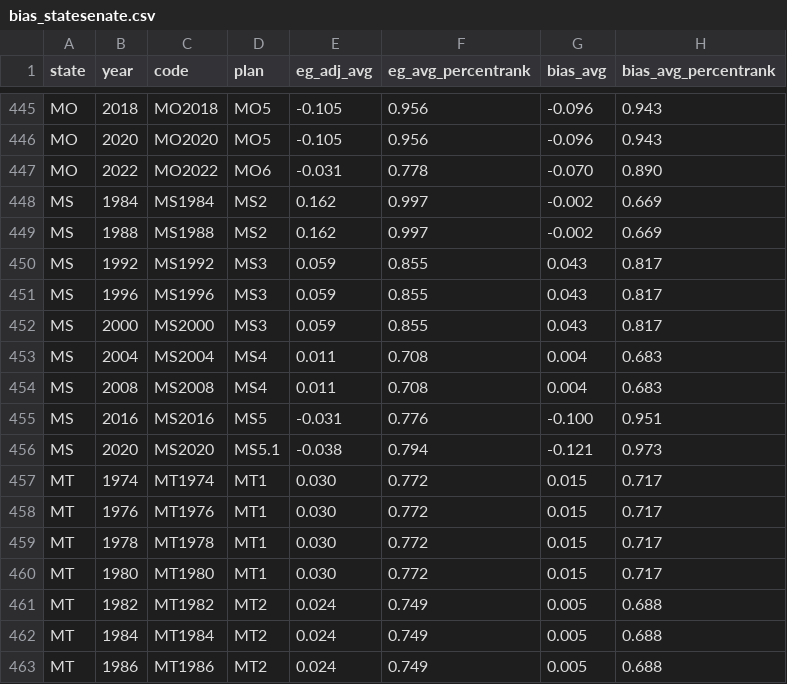
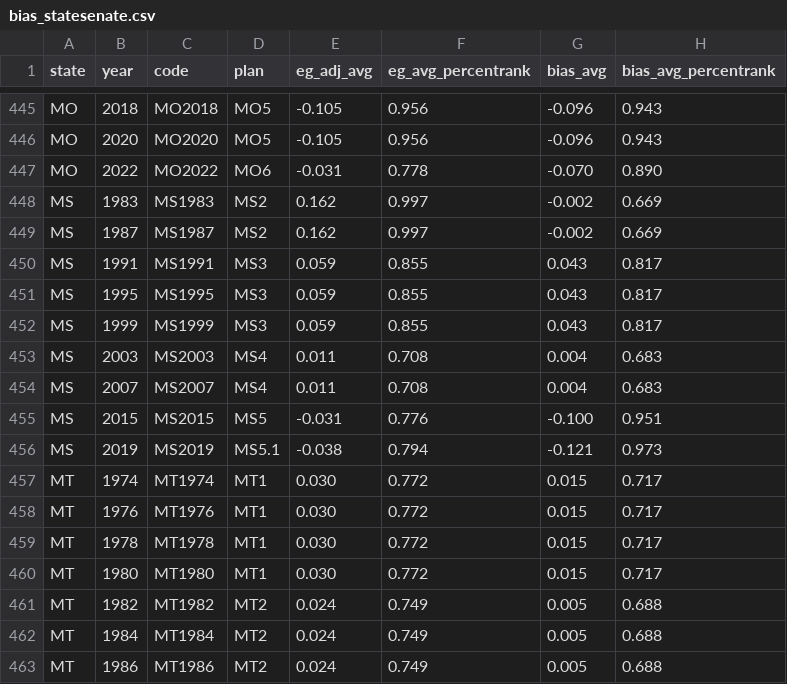
Before and after one commit to PlanScore/FrontPage, a CSV file: WEBSITE_OUTPUT/data/bias_statesenate.csv, drawn as a sheet; only a part is shown, gaps mark what is left out; the diff names each change by its address in the sheet, - before the commit and + after, or states it on an @@ line.

Commit message:
Subtracted one from MS state senate years

```diff
--- a/WEBSITE_OUTPUT/data/bias_statesenate.csv
+++ b/WEBSITE_OUTPUT/data/bias_statesenate.csv
-B448 (year): 1984
+B448 (year): 1983
-C448 (code): MS1984
+C448 (code): MS1983
-B449 (year): 1988
+B449 (year): 1987
-C449 (code): MS1988
+C449 (code): MS1987
-B450 (year): 1992
+B450 (year): 1991
-C450 (code): MS1992
+C450 (code): MS1991
-B451 (year): 1996
+B451 (year): 1995
-C451 (code): MS1996
+C451 (code): MS1995
-B452 (year): 2000
+B452 (year): 1999
-C452 (code): MS2000
+C452 (code): MS1999
-B453 (year): 2004
+B453 (year): 2003
-C453 (code): MS2004
+C453 (code): MS2003
-B454 (year): 2008
+B454 (year): 2007
-C454 (code): MS2008
+C454 (code): MS2007
-B455 (year): 2016
+B455 (year): 2015
-C455 (code): MS2016
+C455 (code): MS2015
-B456 (year): 2020
+B456 (year): 2019
-C456 (code): MS2020
+C456 (code): MS2019
```
